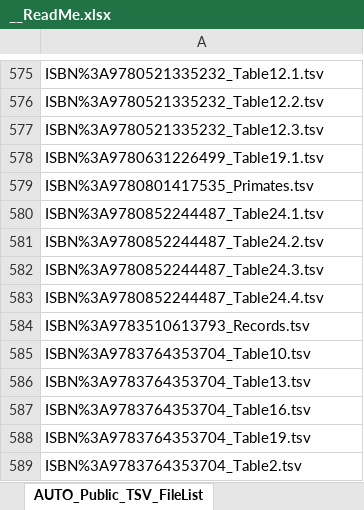
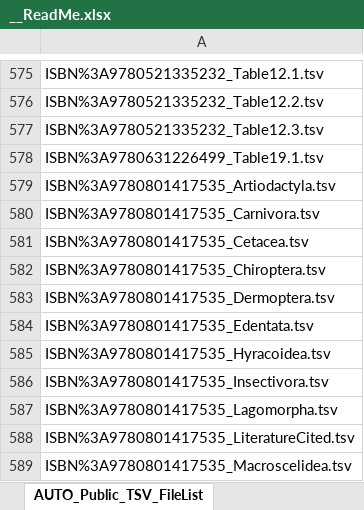
Before and after one commit to AleAliSousa/Evo-M1-Trait-Data, an Excel workbook: __ReadMe.xlsx, sheet AUTO_Public_TSV_FileList, drawn as a sheet; only a part is shown, gaps mark what is left out; the shorter side is filled out with more unchanged rows; values as stored, in another font and other column widths than the file's, no borders; the diff covers the shown part only; the diff names each change by its address in the sheet, - before the commit and + after, or states it on an @@ line.

Commit message:
Wire Heesy et al. 2011 and deCastro 2025 into body_ecology/supplementary merges
body_ecology: auto-harvested BodyMass_g from both new sources (Heesy 2011
printed it directly; deCastro's Mass_g renamed in its own build script to
match the auto-harvester's body.?mass pattern). Corrected a stale 'not yet
wired' TODO in the README -- TraitExplorer's data_layer.R auto-discovers
every __merging_* folder generically; no app.R change was ever needed.

supplementary: added Orbit_convergence (Heesy 2011, pooled with Heesy 2004,
but only the 8/84 species the paper itself flags as newly digitized -- the
other 76 reprint already-excluded Stephan/Frahm-era volume-column sources,
see __merging_volumes README) and a new distinct FMR_deCastro2025 (kJ/day)
label, 707 species, kept separate from body_ecology's BMR_wholeanimal since
field vs basal metabolic rate are different quantities.

Fixed four pre-existing, unrelated bugs in __merging_supplementary found
while getting the merge script to run end-to-end for the first time in a
while: a corrupted __ReadMe.xlsx registry cell for Myhrvold (xml:space=
"preserve"> markup leaked into Item number from a bad paste, also cleaned
up the redundant .csv suffix it carried), and three source-CSV item-name
typos (Boyer_Harrington_2019 / Semendeferi_Damasio_2000 / Winkler_Bryant_2021
/ deMagalhães_etal_2024 referencing non-existent registry items). Updated
Myhrvold_etal_2015_AmnioteDatabaseAug2015.py's ITEM_NAME/output-path split
and regenerated its TSV under the corrected encoded filename.

Unrelated in-progress work in the working tree (Hayssen 1993, Chivers 1984,
Gautier 1988, ManyPrimates registry, ISBN Primates tsv, __merging_life_history)
is untouched.

```diff
--- a/__ReadMe.xlsx (sheet AUTO_Public_TSV_FileList)
+++ b/__ReadMe.xlsx (sheet AUTO_Public_TSV_FileList)
+row 579: ISBN%3A9780801417535_Artiodactyla.tsv
+row 580: ISBN%3A9780801417535_Carnivora.tsv
+row 581: ISBN%3A9780801417535_Cetacea.tsv
+row 582: ISBN%3A9780801417535_Chiroptera.tsv
+row 583: ISBN%3A9780801417535_Dermoptera.tsv
+row 584: ISBN%3A9780801417535_Edentata.tsv
+row 585: ISBN%3A9780801417535_Hyracoidea.tsv
+row 586: ISBN%3A9780801417535_Insectivora.tsv
+row 587: ISBN%3A9780801417535_Lagomorpha.tsv
+row 588: ISBN%3A9780801417535_LiteratureCited.tsv
+row 589: ISBN%3A9780801417535_Macroscelidea.tsv
```
Also changed, not shown: 9 added rows, 18 moved rows and 1 edited cell elsewhere in this sheet, sheet Sheet1, sheet SOURCE_DISPOSITION, 12 other files.
